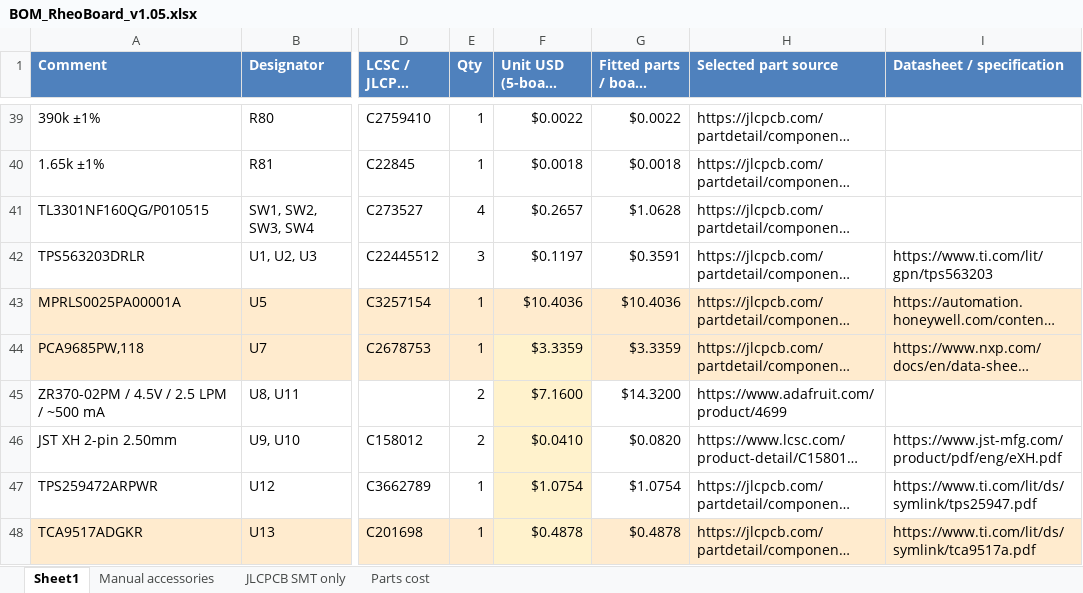
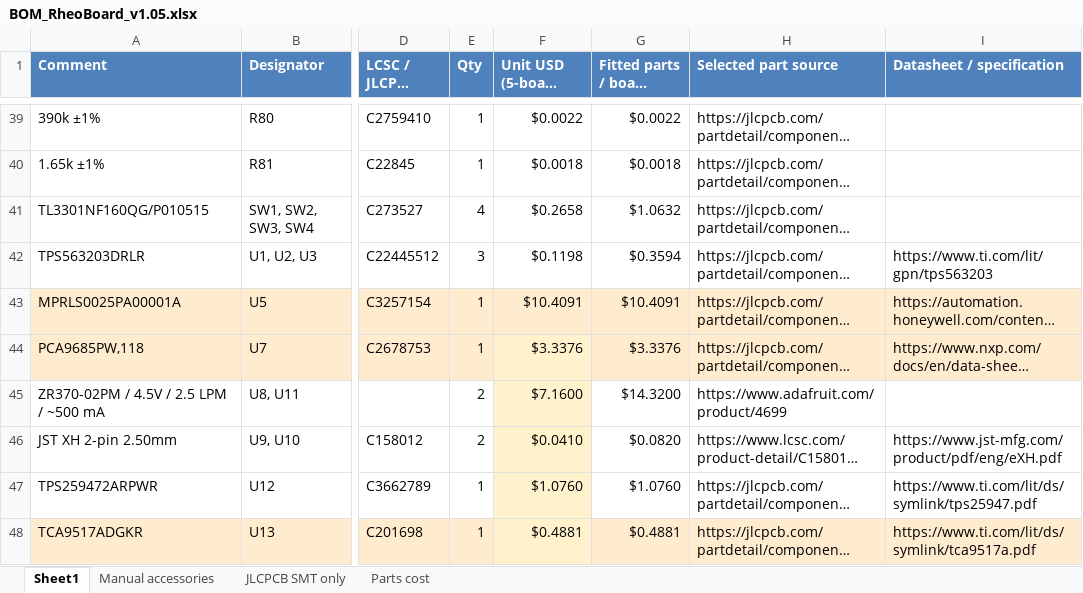
Before and after one commit to The-Hybrid-Atelier/RheoBoard, an Excel workbook: RheoBoard_PCB/RheoBoard_v1.05/BOM/BOM_RheoBoard_v1.05.xlsx, sheet Sheet1, drawn as a sheet; only a part is shown, gaps mark what is left out; long unchanged cells end in …; values as stored, in another font and other column widths than the file's, no borders; table styles not drawn; the diff covers the shown part only; the diff names each change by its address in the sheet, - before the commit and + after, or states it on an @@ line.

Commit message:
Update BOM and manufacturing files for RheoBoard v1.05. Adjusted component values, added new components, and corrected designator placements. Updated creation timestamps for Gerber and manufacturing files to reflect the latest changes.

```diff
--- a/RheoBoard_PCB/RheoBoard_v1.05/BOM/BOM_RheoBoard_v1.05.xlsx (sheet Sheet1)
+++ b/RheoBoard_PCB/RheoBoard_v1.05/BOM/BOM_RheoBoard_v1.05.xlsx (sheet Sheet1)
-F41 (Unit USD (5-board order)): $0.2657
+F41 (Unit USD (5-board order)): $0.2658
-G41 (Fitted parts / board USD): $1.0628
+G41 (Fitted parts / board USD): $1.0632
-F42 (Unit USD (5-board order)): $0.1197
+F42 (Unit USD (5-board order)): $0.1198
-G42 (Fitted parts / board USD): $0.3591
+G42 (Fitted parts / board USD): $0.3594
-F43 (Unit USD (5-board order)): $10.4036
+F43 (Unit USD (5-board order)): $10.4091
-G43 (Fitted parts / board USD): $10.4036
+G43 (Fitted parts / board USD): $10.4091
-F44 (Unit USD (5-board order)): $3.3359
+F44 (Unit USD (5-board order)): $3.3376
-G44 (Fitted parts / board USD): $3.3359
+G44 (Fitted parts / board USD): $3.3376
-F47 (Unit USD (5-board order)): $1.0754
+F47 (Unit USD (5-board order)): $1.0760
-G47 (Fitted parts / board USD): $1.0754
+G47 (Fitted parts / board USD): $1.0760
-F48 (Unit USD (5-board order)): $0.4878
+F48 (Unit USD (5-board order)): $0.4881
-G48 (Fitted parts / board USD): $0.4878
+G48 (Fitted parts / board USD): $0.4881
```
Also changed, not shown: 3 added rows, 1 removed row and 36 edited cells elsewhere in this sheet, sheet JLCPCB SMT only, sheet Parts cost, 26 other files.
